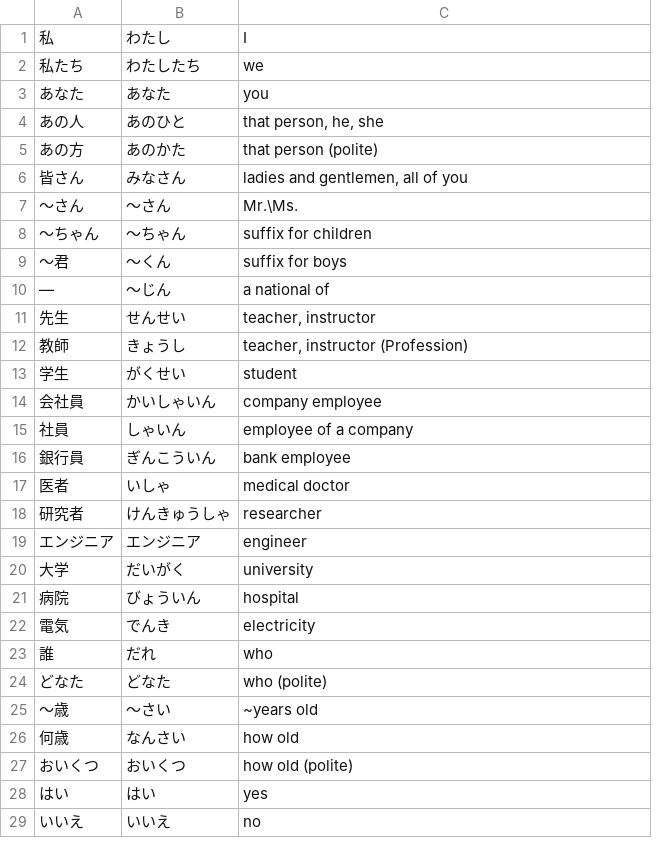
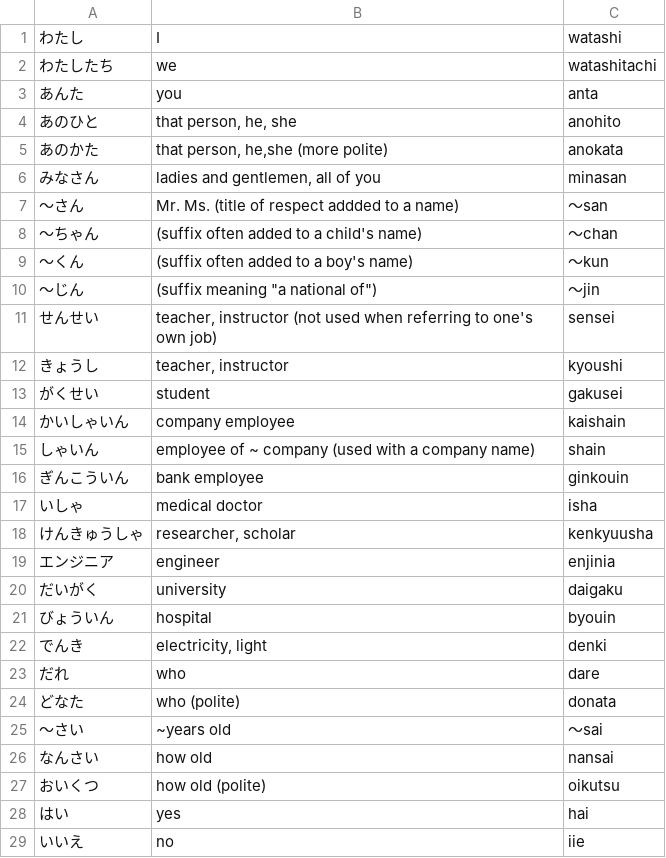
Before and after one commit to ishafayetul/learn-japanese-bd, a CSV file: load_vocab_decks/Vocab-Lesson-01.csv, drawn as a sheet; only a part is shown; removed rows and columns are numbered as before the commit, all else as after; the diff covers the shown part only; the diff names each change by its address in the sheet, - before the commit and + after, or states it on an @@ line.

```diff
--- a/load_vocab_decks/Vocab-Lesson-01.csv
+++ b/load_vocab_decks/Vocab-Lesson-01.csv
-column A, rows 1-29: 私 | 私たち | あなた | あの人 | あの方 | 皆さん | 〜さん | 〜ちゃん | 〜君 | — | 先生 | 教師 | 学生 | 会社員 | 社員 | 銀行員 | 医者 | 研究者 | エンジニア | 大学 | 病院 | 電気 | 誰 | どなた | 〜歳 | 何歳 | おいくつ | はい | いいえ
+column C, rows 1-29: watashi | watashitachi | anta | anohito | anokata | minasan | ～san | ～chan | ～kun | ～jin | sensei | kyoushi | gakusei | kaishain | shain | ginkouin | isha | kenkyuusha | enjinia | daigaku | byouin | denki | dare | donata | ～sai | nansai | oikutsu | hai | iie
-A3: あなた
+A3: あんた
-B5: that person (polite)
+B5: that person, he,she (more polite)
-B7: Mr.\Ms.
+B7: Mr. Ms. (title of respect addded to a name)
-B8: suffix for children
+B8: (suffix often added to a child's name)
-B9: suffix for boys
+B9: (suffix often added to a boy's name)
-B10: a national of
+B10: (suffix meaning "a national of")
-B11: teacher, instructor
+B11: teacher, instructor (not used when referring to one's own job)
-B12: teacher, instructor (Profession)
+B12: teacher, instructor
-B15: employee of a company
+B15: employee of ~ company (used with a company name)
-B18: researcher
+B18: researcher, scholar
-B22: electricity
+B22: electricity, light
```
Also changed, not shown: 6 edited cells elsewhere in this file, load_vocab_decks/Vocab-Lesson-03.csv, load_vocab_decks/Vocab-Lesson-04.csv, 52 other files.
